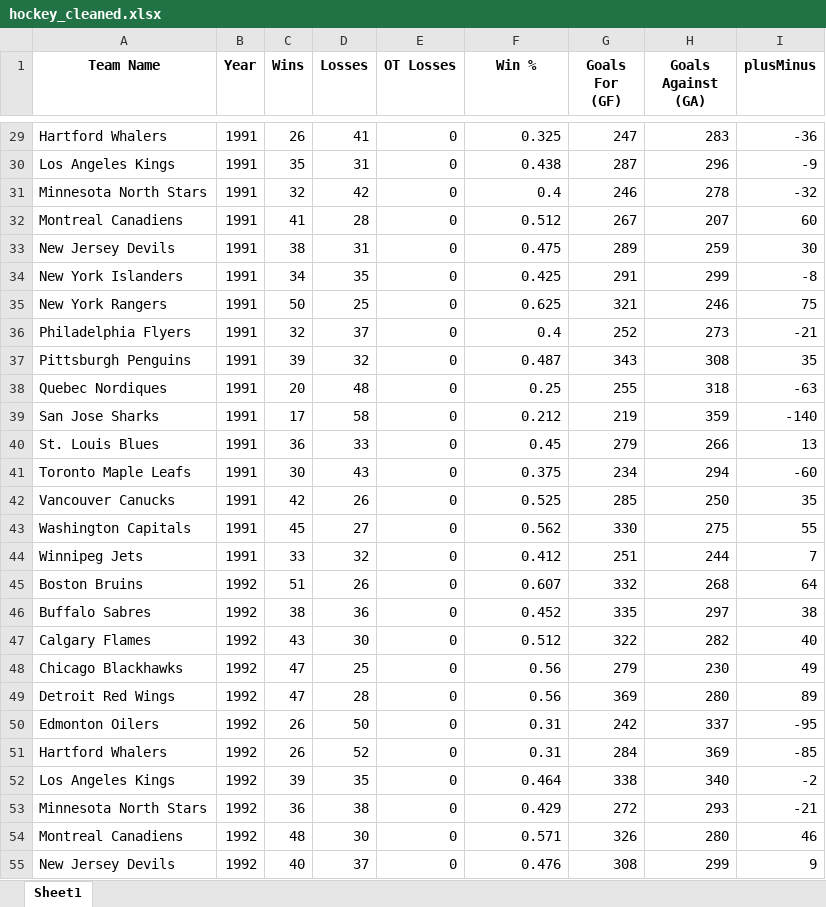
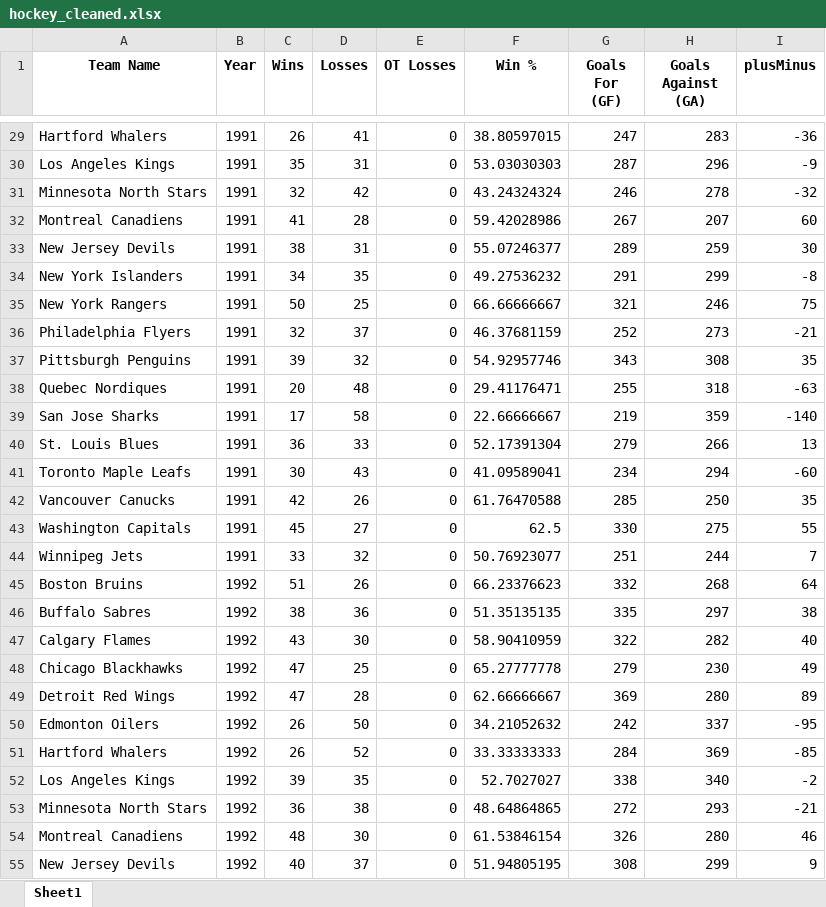
Before and after one commit to Bharragan/DataScrappingGestionTI, an Excel workbook: hockey_cleaned.xlsx, sheet Sheet1, drawn as a sheet; only a part is shown, gaps mark what is left out; values as stored, in another font and other column widths than the file's, no borders; the diff covers the shown part only; the diff names each change by its address in the sheet, - before the commit and + after, or states it on an @@ line.

```diff
--- a/hockey_cleaned.xlsx (sheet Sheet1)
+++ b/hockey_cleaned.xlsx (sheet Sheet1)
-F29 (Win %): 0.325
+F29 (Win %): 38.80597015
-F30 (Win %): 0.438
+F30 (Win %): 53.03030303
-F31 (Win %): 0.4
+F31 (Win %): 43.24324324
-F32 (Win %): 0.512
+F32 (Win %): 59.42028986
-F33 (Win %): 0.475
+F33 (Win %): 55.07246377
-F34 (Win %): 0.425
+F34 (Win %): 49.27536232
-F35 (Win %): 0.625
+F35 (Win %): 66.66666667
-F36 (Win %): 0.4
+F36 (Win %): 46.37681159
-F37 (Win %): 0.487
+F37 (Win %): 54.92957746
-F38 (Win %): 0.25
+F38 (Win %): 29.41176471
-F39 (Win %): 0.212
+F39 (Win %): 22.66666667
-F40 (Win %): 0.45
+F40 (Win %): 52.17391304
-F41 (Win %): 0.375
+F41 (Win %): 41.09589041
-F42 (Win %): 0.525
+F42 (Win %): 61.76470588
-F43 (Win %): 0.562
+F43 (Win %): 62.5
-F44 (Win %): 0.412
+F44 (Win %): 50.76923077
-F45 (Win %): 0.607
+F45 (Win %): 66.23376623
-F46 (Win %): 0.452
+F46 (Win %): 51.35135135
-F47 (Win %): 0.512
+F47 (Win %): 58.90410959
-F48 (Win %): 0.56
+F48 (Win %): 65.27777778
-F49 (Win %): 0.56
+F49 (Win %): 62.66666667
-F50 (Win %): 0.31
+F50 (Win %): 34.21052632
-F51 (Win %): 0.31
+F51 (Win %): 33.33333333
-F52 (Win %): 0.464
+F52 (Win %): 52.7027027
-F53 (Win %): 0.429
+F53 (Win %): 48.64864865
-F54 (Win %): 0.571
+F54 (Win %): 61.53846154
-F55 (Win %): 0.476
+F55 (Win %): 51.94805195
```
Also changed, not shown: 555 edited cells elsewhere in this sheet, 1 other file.
